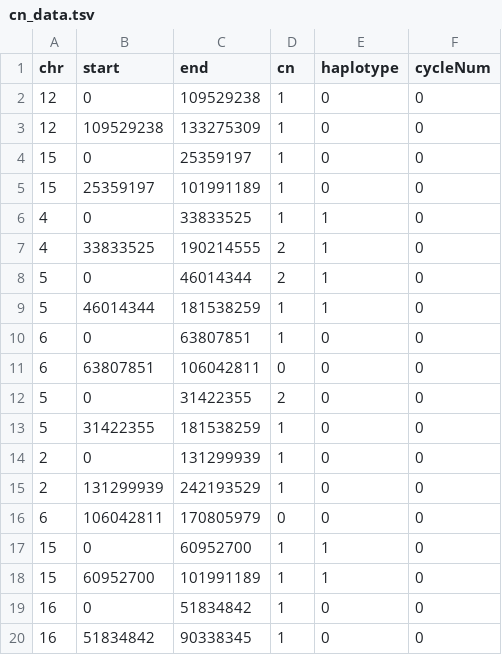
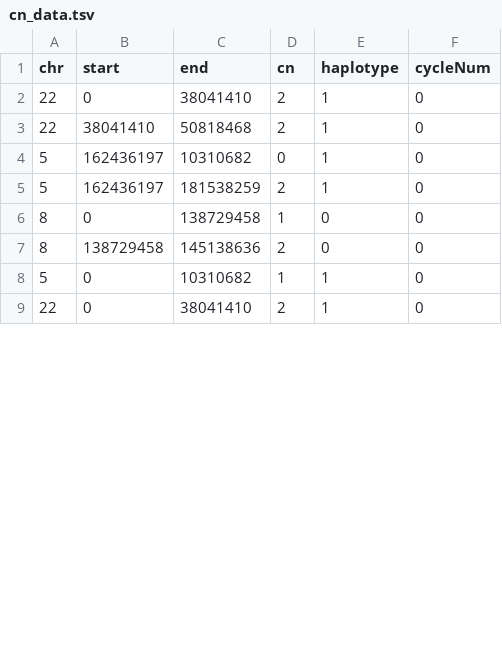
Before and after one commit to swinnall/SVGen, a TSV file: output/00/cn_data.tsv, drawn as a sheet; only a part is shown; the diff covers the shown part only.

```diff
--- a/output/00/cn_data.tsv
+++ b/output/00/cn_data.tsv
@@ -1,20 +1,9 @@
 chr	start	end	cn	haplotype	cycleNum
-12	0	109529238	1	0	0
-12	109529238	133275309	1	0	0
-15	0	25359197	1	0	0
-15	25359197	101991189	1	0	0
-4	0	33833525	1	1	0
-4	33833525	190214555	2	1	0
-5	0	46014344	2	1	0
-5	46014344	181538259	1	1	0
-6	0	63807851	1	0	0
-6	63807851	106042811	0	0	0
-5	0	31422355	2	0	0
-5	31422355	181538259	1	0	0
-2	0	131299939	1	0	0
-2	131299939	242193529	1	0	0
-6	106042811	170805979	0	0	0
-15	0	60952700	1	1	0
-15	60952700	101991189	1	1	0
-16	0	51834842	1	0	0
-16	51834842	90338345	1	0	0
+22	0	38041410	2	1	0
+22	38041410	50818468	2	1	0
+5	162436197	10310682	0	1	0
+5	162436197	181538259	2	1	0
+8	0	138729458	1	0	0
+8	138729458	145138636	2	0	0
+5	0	10310682	1	1	0
+22	0	38041410	2	1	0
```
Also changed, not shown: 1 added row, 1 removed row and 8 edited cells elsewhere in this file, output/00/sv_data.tsv, 1 other file.
